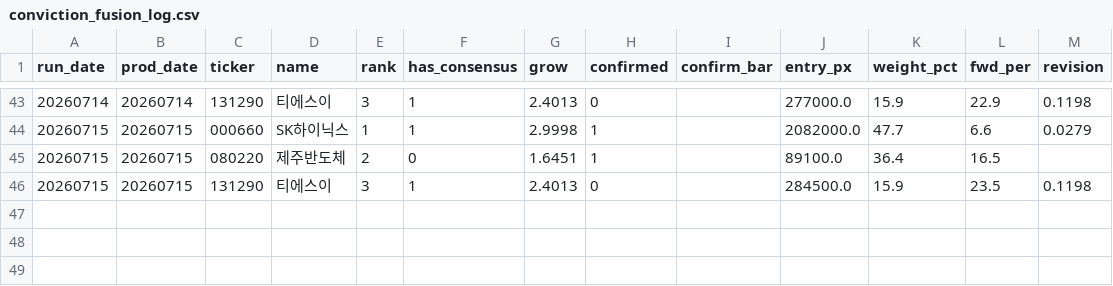
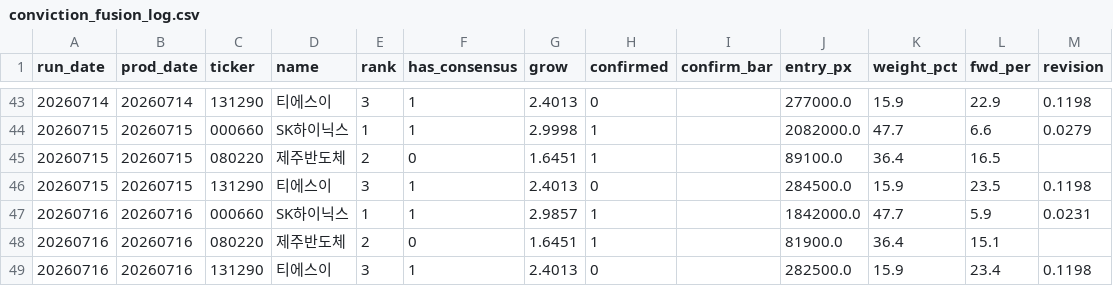
Before and after one commit to VolumeQuant/quant_py-main, a CSV file: kr_eps_momentum/conviction_fusion_log.csv, drawn as a sheet; only a part is shown, gaps mark what is left out; the diff names each change by its address in the sheet, - before the commit and + after, or states it on an @@ line.

```diff
--- a/kr_eps_momentum/conviction_fusion_log.csv
+++ b/kr_eps_momentum/conviction_fusion_log.csv
+row 47: 20260716 | 20260716 | 000660 | SK하이닉스 | 1 | 1 | 2.9857 | 1 |  | 1842000.0 | 47.7 | 5.9 | 0.0231
+row 48: 20260716 | 20260716 | 080220 | 제주반도체 | 2 | 0 | 1.6451 | 1 |  | 81900.0 | 36.4 | 15.1
+row 49: 20260716 | 20260716 | 131290 | 티에스이 | 3 | 1 | 2.4013 | 0 |  | 282500.0 | 15.9 | 23.4 | 0.1198
```
Also changed, not shown: 3 other files.
